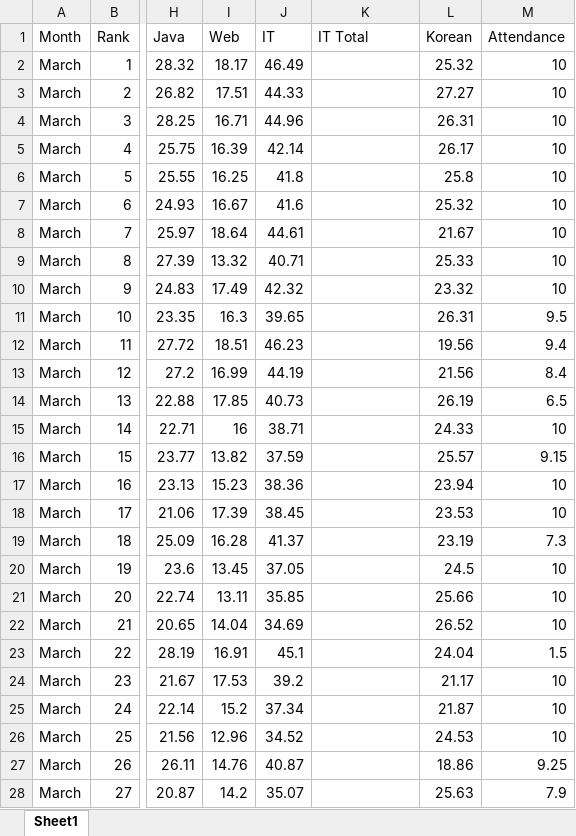
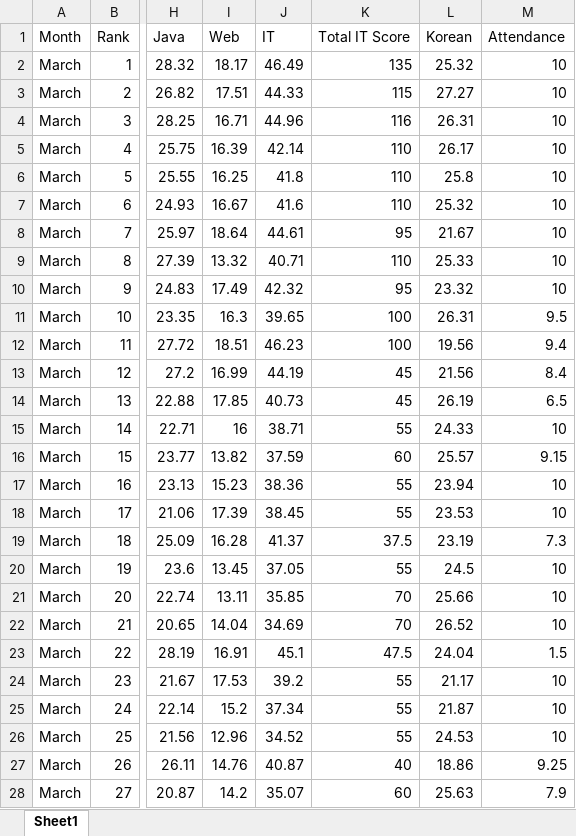
Before and after one commit to cheamnorakpanha/kshrd-basic-course-student-performance-analytics, an Excel workbook: data/processed/student_performance_cleaned.xlsx, sheet Sheet1, drawn as a sheet; only a part is shown, gaps mark what is left out; values as stored, in another font and other column widths than the file's, no borders; the diff covers the shown part only; the diff names each change by its address in the sheet, - before the commit and + after, or states it on an @@ line.

Commit message:
Finalize the data preparation

```diff
--- a/data/processed/student_performance_cleaned.xlsx (sheet Sheet1)
+++ b/data/processed/student_performance_cleaned.xlsx (sheet Sheet1)
-K1: IT Total
+K1: Total IT Score
-K2 (Total IT Score): (empty)
+K2 (Total IT Score): 135
-K3 (Total IT Score): (empty)
+K3 (Total IT Score): 115
-K4 (Total IT Score): (empty)
+K4 (Total IT Score): 116
-K5:K7 (Total IT Score): (empty)
+K5:K7 (Total IT Score): 110
-K8 (Total IT Score): (empty)
+K8 (Total IT Score): 95
-K9 (Total IT Score): (empty)
+K9 (Total IT Score): 110
-K10 (Total IT Score): (empty)
+K10 (Total IT Score): 95
-K11:K12 (Total IT Score): (empty)
+K11:K12 (Total IT Score): 100
-K13:K14 (Total IT Score): (empty)
+K13:K14 (Total IT Score): 45
-K15 (Total IT Score): (empty)
+K15 (Total IT Score): 55
-K16 (Total IT Score): (empty)
+K16 (Total IT Score): 60
-K17:K18 (Total IT Score): (empty)
+K17:K18 (Total IT Score): 55
-K19 (Total IT Score): (empty)
+K19 (Total IT Score): 37.5
-K20 (Total IT Score): (empty)
+K20 (Total IT Score): 55
-K21:K22 (Total IT Score): (empty)
+K21:K22 (Total IT Score): 70
-K23 (Total IT Score): (empty)
+K23 (Total IT Score): 47.5
-K24:K26 (Total IT Score): (empty)
+K24:K26 (Total IT Score): 55
-K27 (Total IT Score): (empty)
+K27 (Total IT Score): 40
-K28 (Total IT Score): (empty)
+K28 (Total IT Score): 60
```
Also changed, not shown: 191 edited cells elsewhere in this sheet, 2 other files.
